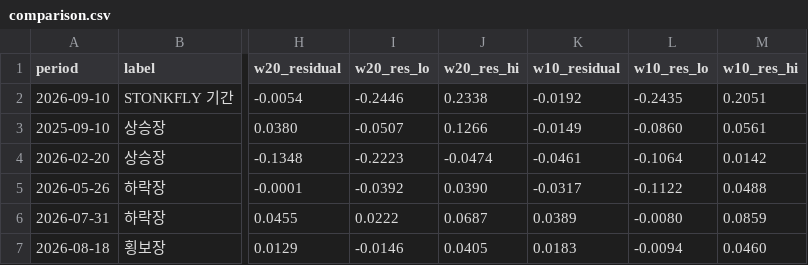
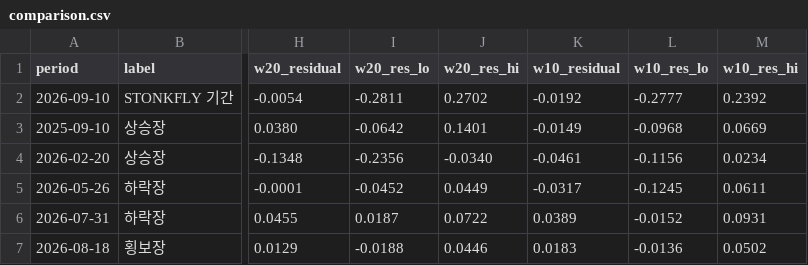
Before and after one commit to Mckim210/flybrain, a CSV file: experiments/results/robust-w10/comparison.csv, drawn as a sheet; only a part is shown, gaps mark what is left out; the diff names each change by its address in the sheet, - before the commit and + after, or states it on an @@ line.

```diff
--- a/experiments/results/robust-w10/comparison.csv
+++ b/experiments/results/robust-w10/comparison.csv
-I2 (w20_res_lo): -0.2446
+I2 (w20_res_lo): -0.2811
-J2 (w20_res_hi): 0.2338
+J2 (w20_res_hi): 0.2702
-L2 (w10_res_lo): -0.2435
+L2 (w10_res_lo): -0.2777
-M2 (w10_res_hi): 0.2051
+M2 (w10_res_hi): 0.2392
-I3 (w20_res_lo): -0.0507
+I3 (w20_res_lo): -0.0642
-J3 (w20_res_hi): 0.1266
+J3 (w20_res_hi): 0.1401
-L3 (w10_res_lo): -0.0860
+L3 (w10_res_lo): -0.0968
-M3 (w10_res_hi): 0.0561
+M3 (w10_res_hi): 0.0669
-I4 (w20_res_lo): -0.2223
+I4 (w20_res_lo): -0.2356
-J4 (w20_res_hi): -0.0474
+J4 (w20_res_hi): -0.0340
-L4 (w10_res_lo): -0.1064
+L4 (w10_res_lo): -0.1156
-M4 (w10_res_hi): 0.0142
+M4 (w10_res_hi): 0.0234
-I5 (w20_res_lo): -0.0392
+I5 (w20_res_lo): -0.0452
-J5 (w20_res_hi): 0.0390
+J5 (w20_res_hi): 0.0449
-L5 (w10_res_lo): -0.1122
+L5 (w10_res_lo): -0.1245
-M5 (w10_res_hi): 0.0488
+M5 (w10_res_hi): 0.0611
-I6 (w20_res_lo): 0.0222
+I6 (w20_res_lo): 0.0187
-J6 (w20_res_hi): 0.0687
+J6 (w20_res_hi): 0.0722
-L6 (w10_res_lo): -0.0080
+L6 (w10_res_lo): -0.0152
-M6 (w10_res_hi): 0.0859
+M6 (w10_res_hi): 0.0931
-I7 (w20_res_lo): -0.0146
+I7 (w20_res_lo): -0.0188
-J7 (w20_res_hi): 0.0405
+J7 (w20_res_hi): 0.0446
-L7 (w10_res_lo): -0.0094
+L7 (w10_res_lo): -0.0136
-M7 (w10_res_hi): 0.0460
+M7 (w10_res_hi): 0.0502
```
Also changed, not shown: experiments/results/periods/summary.csv, experiments/results/reversed/summary.csv, 42 other files.
